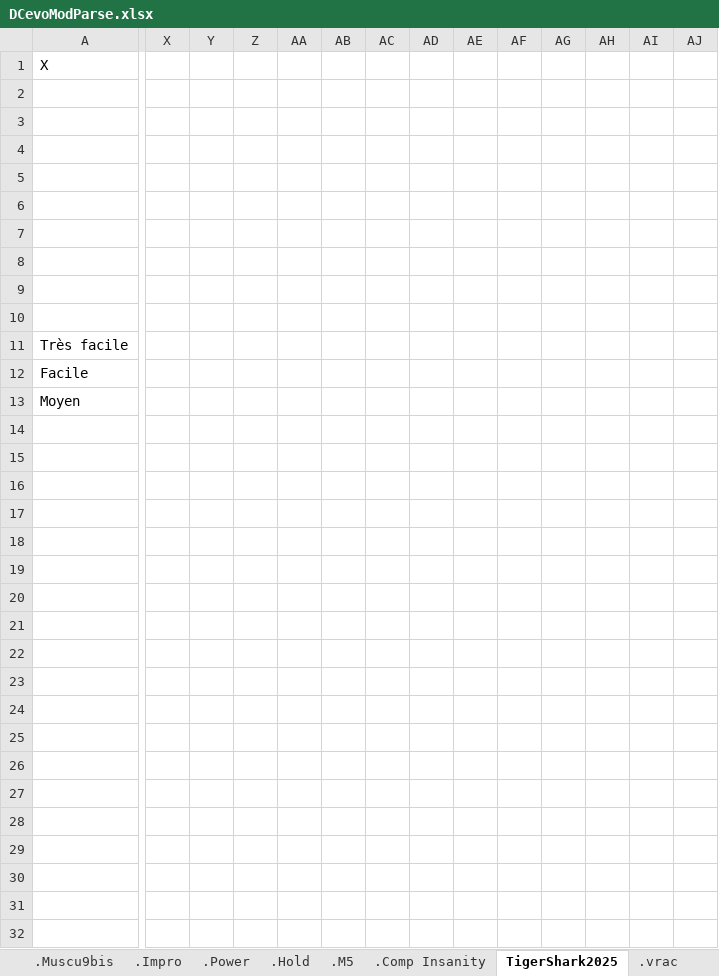
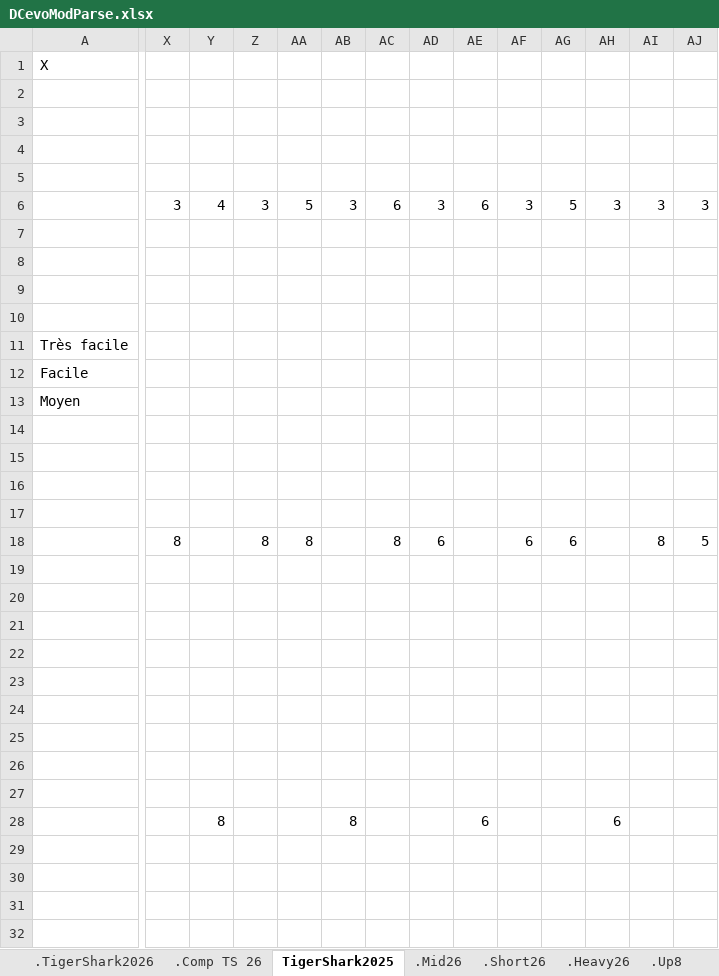
Before and after one commit to GuillBuj/fitlogtimer, an Excel workbook: docs/DCevoModParse.xlsx, sheet TigerShark2025, drawn as a sheet; only a part is shown, gaps mark what is left out; values as stored, in another font and other column widths than the file's, no cell formats; charts and pictures not drawn; the diff covers the shown part only; the diff names each change by its address in the sheet, - before the commit and + after, or states it on an @@ line.

```diff
--- a/docs/DCevoModParse.xlsx (sheet TigerShark2025)
+++ b/docs/DCevoModParse.xlsx (sheet TigerShark2025)
-sheet tab: .Comp Insanity
+sheet tab: .TigerShark2026
+sheet tab: .Comp TS 26
-X6: (empty)
+X6: 3
-Y6: (empty)
+Y6: 4
-Z6: (empty)
+Z6: 3
-AA6: (empty)
+AA6: 5
-AB6: (empty)
+AB6: 3
-AC6: (empty)
+AC6: 6
-AD6: (empty)
+AD6: 3
-AE6: (empty)
+AE6: 6
-AF6: (empty)
+AF6: 3
-AG6: (empty)
+AG6: 5
-AH6: (empty)
+AH6: 3
-AI6: (empty)
+AI6: 3
-AJ6: (empty)
+AJ6: 3
-X18: (empty)
+X18: 8
-Z18: (empty)
+Z18: 8
-AA18: (empty)
+AA18: 8
-AC18: (empty)
+AC18: 8
-AD18: (empty)
+AD18: 6
-AF18: (empty)
+AF18: 6
-AG18: (empty)
+AG18: 6
-AI18: (empty)
+AI18: 8
-AJ18: (empty)
+AJ18: 5
-Y28: (empty)
+Y28: 8
-AB28: (empty)
+AB28: 8
-AE28: (empty)
+AE28: 6
-AH28: (empty)
+AH28: 6
```
Also changed, not shown: 7 edited cells elsewhere in this sheet, sheet .Mini DL, sheet .TEST, sheet .Up8, sheet .vrac, sheet Copie de .Mini DL, other sheet tabs, cell formats, charts or pictures, 2 other files.
